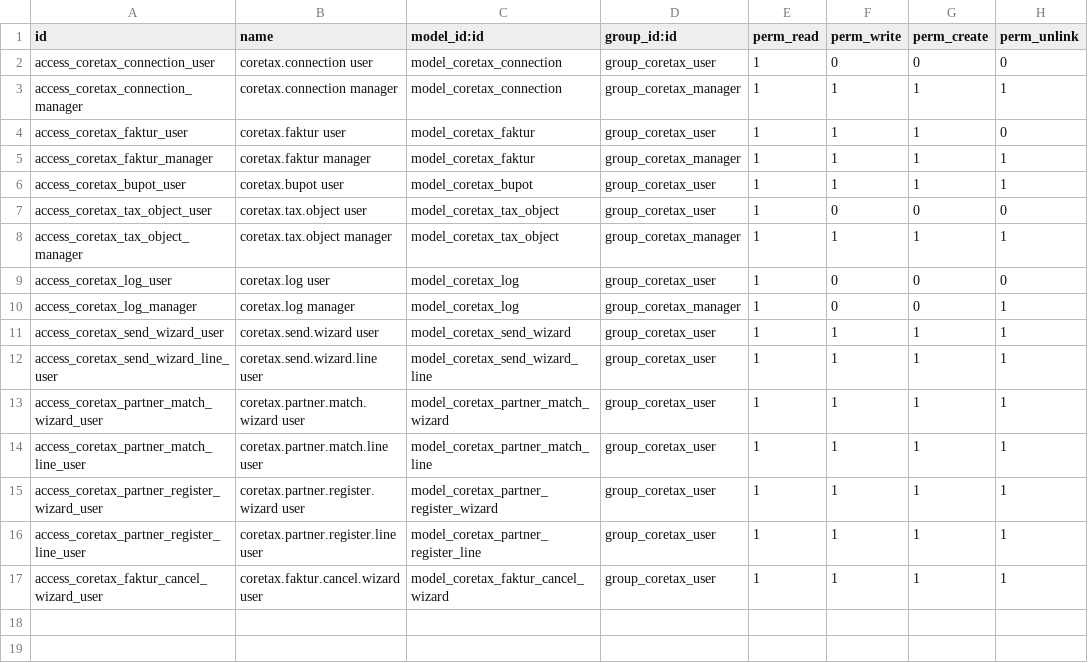
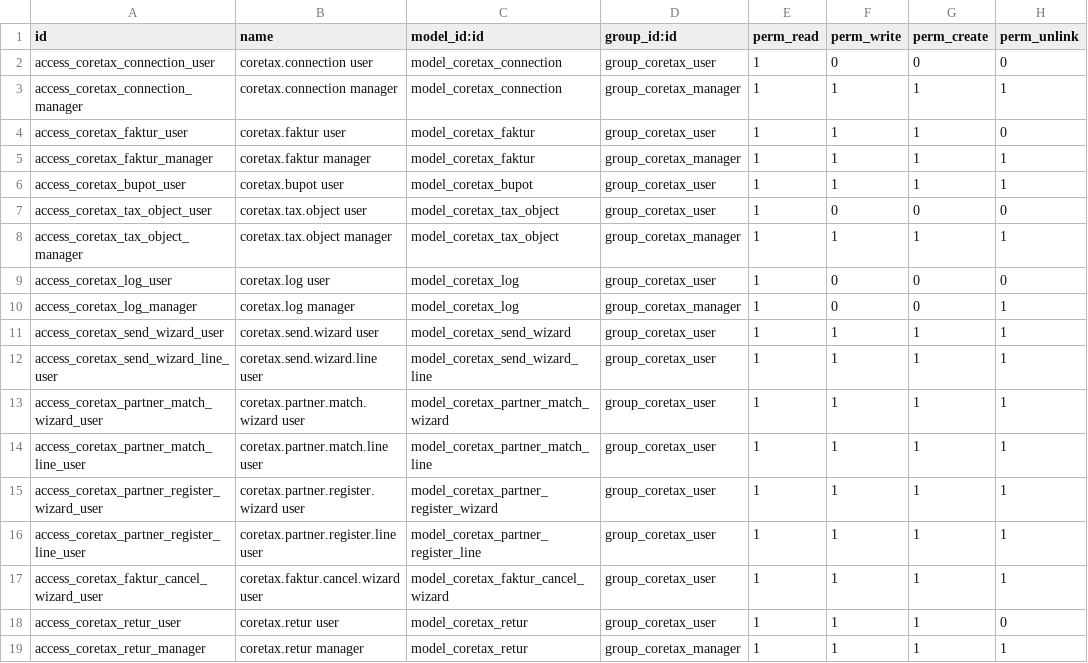
Before and after one commit to rynProject/odoo-coretax-integration, a CSV file: coretax_integration/security/ir.model.access.csv, drawn as a sheet; the diff names each change by its address in the sheet, - before the commit and + after, or states it on an @@ line.

```diff
--- a/coretax_integration/security/ir.model.access.csv
+++ b/coretax_integration/security/ir.model.access.csv
+row 18: access_coretax_retur_user | coretax.retur user | model_coretax_retur | group_coretax_user | 1 | 1 | 1 | 0
+row 19: access_coretax_retur_manager | coretax.retur manager | model_coretax_retur | group_coretax_manager | 1 | 1 | 1 | 1
```
Also changed, not shown: 12 other files.
